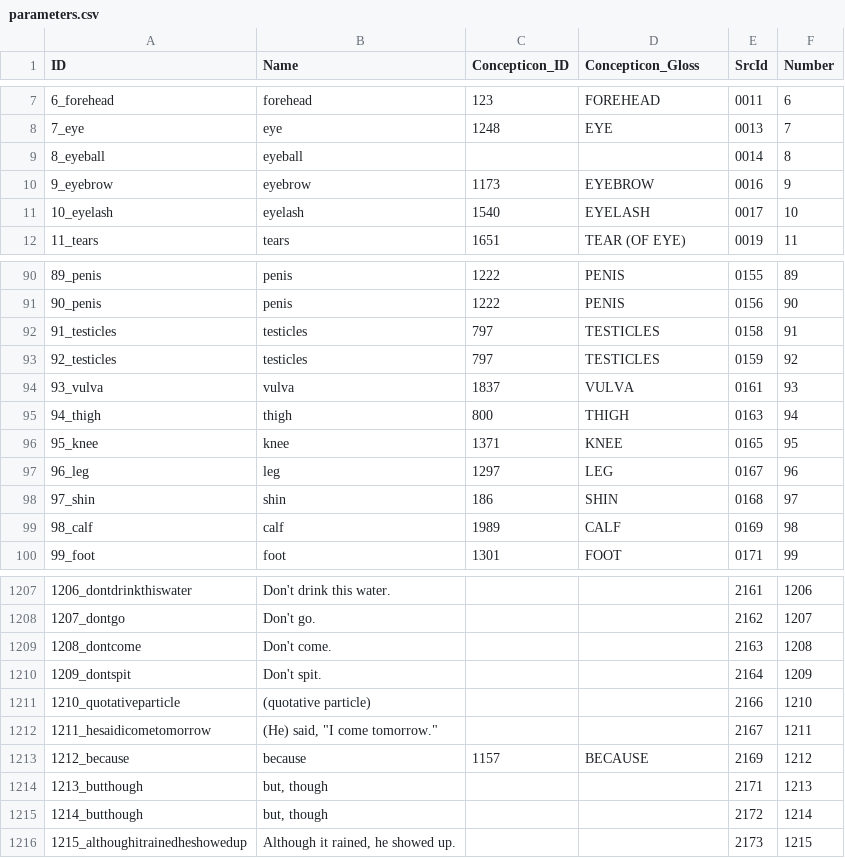
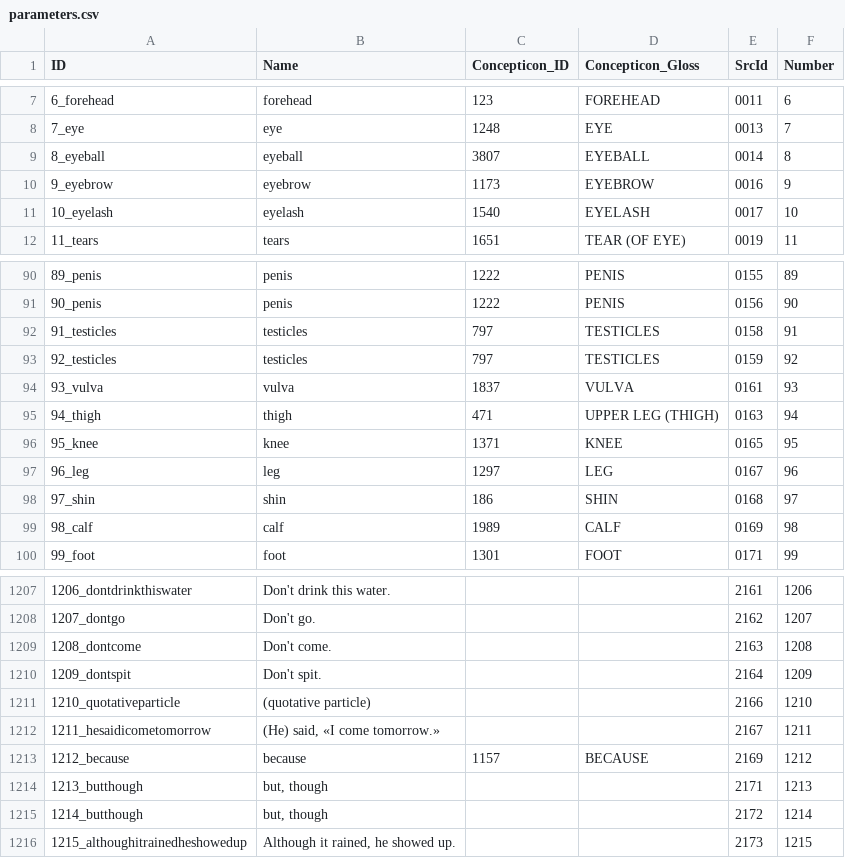
Before and after one commit to lexibank/naganorgyalrongic, a CSV file: cldf/parameters.csv, drawn as a sheet; only a part is shown, gaps mark what is left out.

```diff
--- a/cldf/parameters.csv
+++ b/cldf/parameters.csv
@@ -8,3 +8,3 @@ ID,Name,Concepticon_ID,Concepticon_Gloss,SrcId,Number
 7_eye,eye,1248,EYE,0013,7
-8_eyeball,eyeball,,,0014,8
+8_eyeball,eyeball,3807,EYEBALL,0014,8
 9_eyebrow,eyebrow,1173,EYEBROW,0016,9
@@ -94,3 +94,3 @@ ID,Name,Concepticon_ID,Concepticon_Gloss,SrcId,Number
 93_vulva,vulva,1837,VULVA,0161,93
-94_thigh,thigh,800,THIGH,0163,94
+94_thigh,thigh,471,UPPER LEG (THIGH),0163,94
 95_knee,knee,1371,KNEE,0165,95
@@ -1211,3 +1211,3 @@ ID,Name,Concepticon_ID,Concepticon_Gloss,SrcId,Number
 1210_quotativeparticle,(quotative particle),,,2166,1210
-1211_hesaidicometomorrow,"(He) said, ""I come tomorrow.""",,,2167,1211
+1211_hesaidicometomorrow,"(He) said, «I come tomorrow.»",,,2167,1211
 1212_because,because,1157,BECAUSE,2169,1212
```
Also changed, not shown: cldf/languages.csv, 8 other files.
